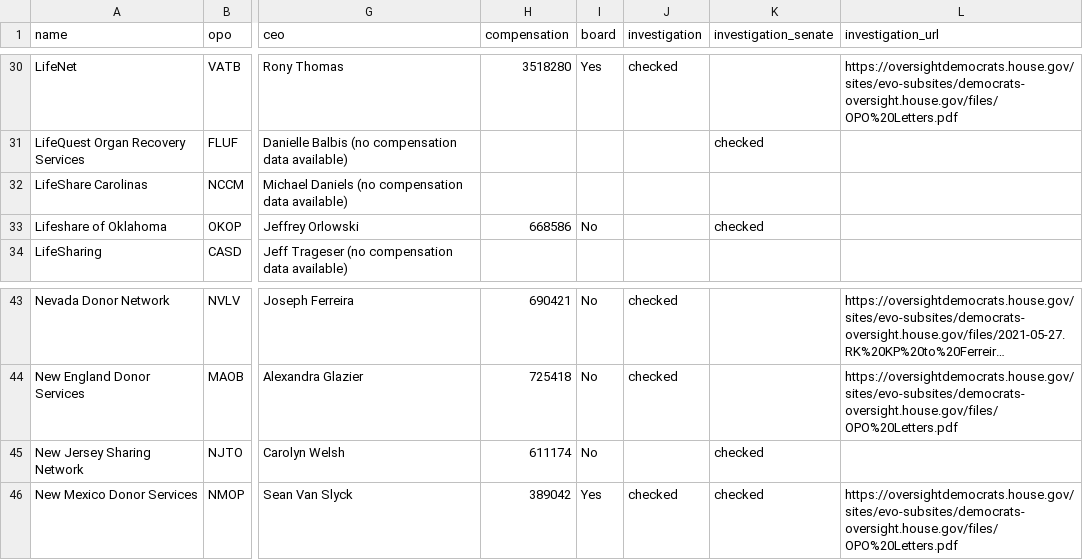
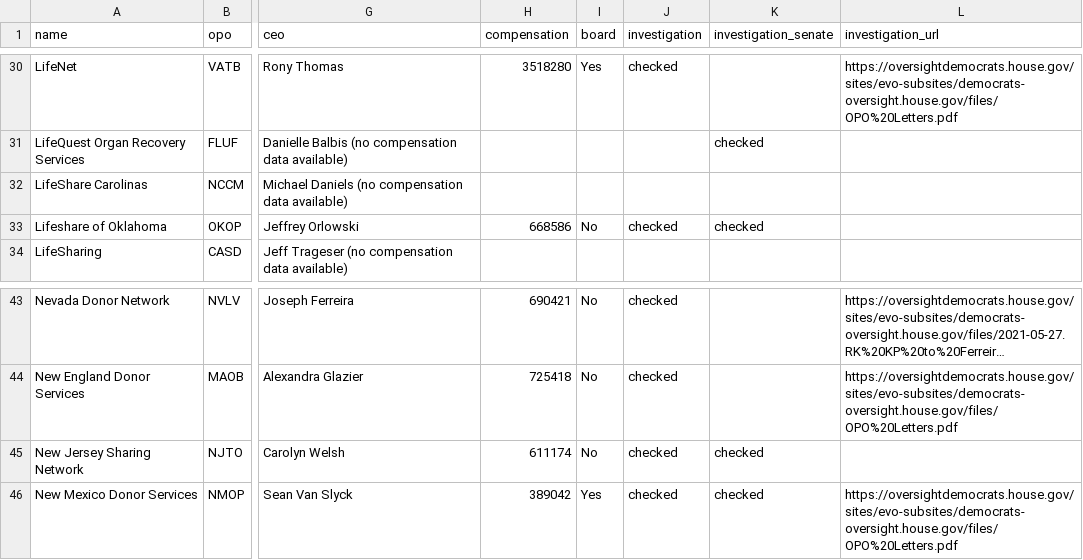
Before and after one commit to organize-org/opo-data, a CSV file: src/data/opos.csv, drawn as a sheet; only a part is shown, gaps mark what is left out; long unchanged cells end in …; the diff names each change by its address in the sheet, - before the commit and + after, or states it on an @@ line.

Commit message:
checking_investigation

```diff
--- a/src/data/opos.csv
+++ b/src/data/opos.csv
-J33 (investigation): (empty)
+J33 (investigation): checked
-J45 (investigation): (empty)
+J45 (investigation): checked
```
